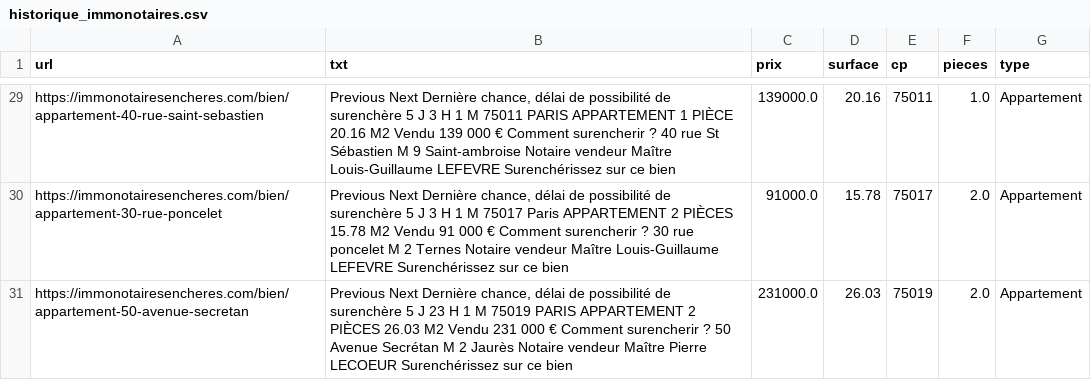
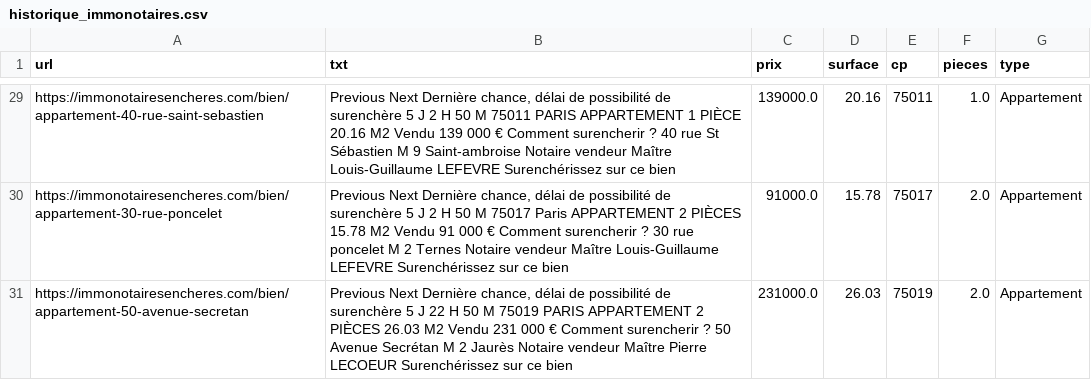
Before and after one commit to mathiasrou/viager-scraper, a CSV file: historique_immonotaires.csv, drawn as a sheet; only a part is shown, gaps mark what is left out; the diff covers the shown part only; the diff names each change by its address in the sheet, - before the commit and + after, or states it on an @@ line.

```diff
--- a/historique_immonotaires.csv
+++ b/historique_immonotaires.csv
-B29 (txt): …5 J 3 H 1 M 75011…
+B29 (txt): …5 J 2 H 50 M 75011…
-B30 (txt): …5 J 3 H 1 M 75017…
+B30 (txt): …5 J 2 H 50 M 75017…
-B31 (txt): …5 J 23 H 1 M 75019…
+B31 (txt): …5 J 22 H 50 M 75019…
```
Also changed, not shown: 24 edited cells elsewhere in this file.
